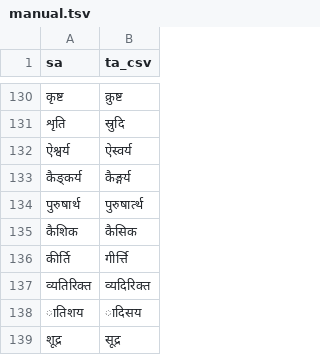
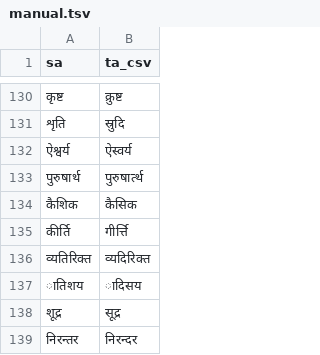
Before and after one commit to indic-transliteration/common_maps, a TSV file: ta_sa/manual.tsv, drawn as a sheet; only a part is shown, gaps mark what is left out; the shorter side is filled out with more unchanged rows; the diff names each change by its address in the sheet, - before the commit and + after, or states it on an @@ line.

Commit message:
१२

```diff
--- a/ta_sa/manual.tsv
+++ b/ta_sa/manual.tsv
-row 133: कैङ्कर्य | कैङ्गर्य
```
